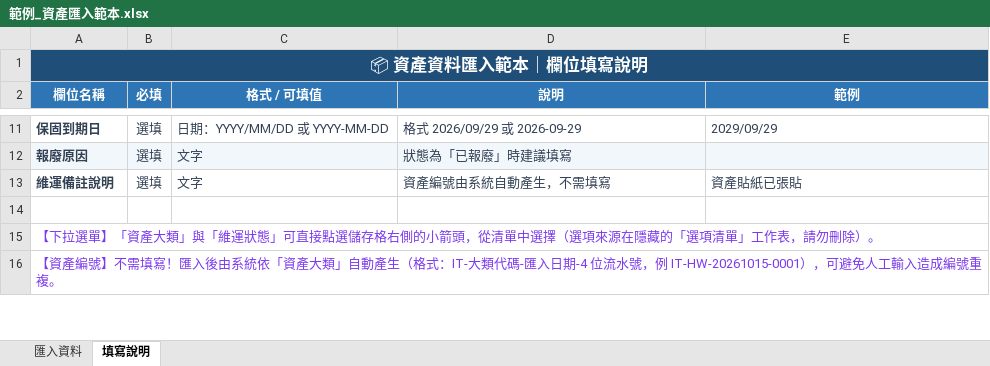
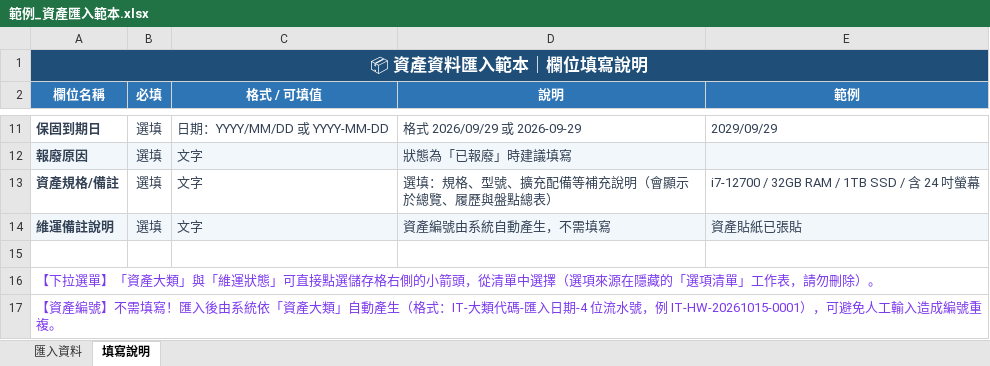
Before and after one commit to Kevin7563/it-asset-manager, an Excel workbook: 範例_資產匯入範本.xlsx, sheet 填寫說明, drawn as a sheet; only a part is shown, gaps mark what is left out; values as stored, in another font and other column widths than the file's, no borders; addresses are those after the commit; the diff names each change by its address in the sheet, - before the commit and + after, or states it on an @@ line.

Commit message:
feat: 新增「資產規格/備註」欄位並同步所有報表與匯入範本
- assets_new 新增 spec_note 欄位（既有資料庫啟動時自動 ALTER TABLE 升級）

- 新增資產表單／編輯彈窗／總覽表格／資產履歷彈窗皆支援新欄位

- 盤點總表新增「資產規格/備註」欄，並修正條碼貼紙位置、狀態色塊、篩選範圍索引

- 資產履歷匯出新增規格列，依內容長度自動調整列高

- 匯入範本與解析支援新欄位；範例_資產匯入範本.xlsx 重新產生

- 版本升為 v1.2.2，同步 CHANGELOG / README / 操作說明

```diff
--- a/範例_資產匯入範本.xlsx (sheet 填寫說明)
+++ b/範例_資產匯入範本.xlsx (sheet 填寫說明)
+row 13: 資產規格/備註 | 選填 | 文字 | 選填：規格、型號、擴充配備等補充說明（會顯示於總覽、履歷與盤點總表） | i7-12700 / 32GB RAM / 1TB SSD / 含 24 吋螢幕
-A14:E14 fill: none
+A14:E14 fill: #F2F7FC
```
Also changed, not shown: sheet 匯入資料, 7 other files.
